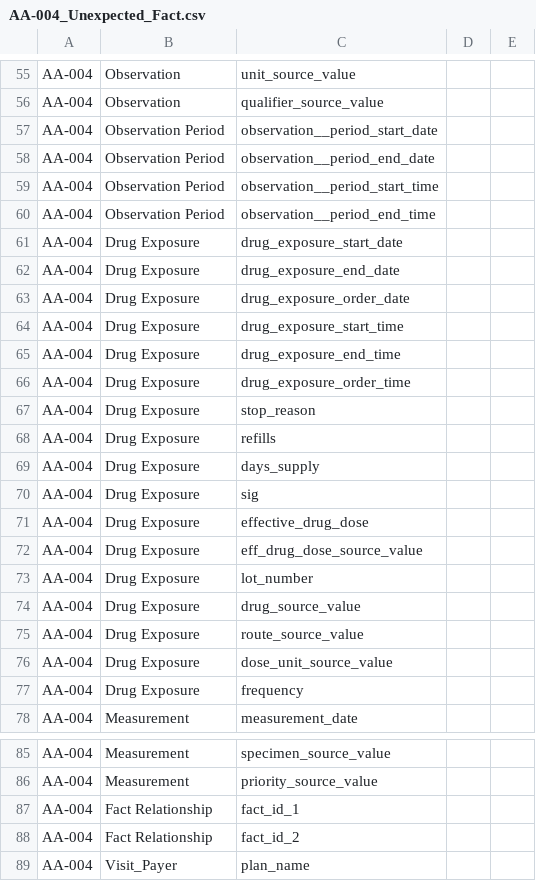
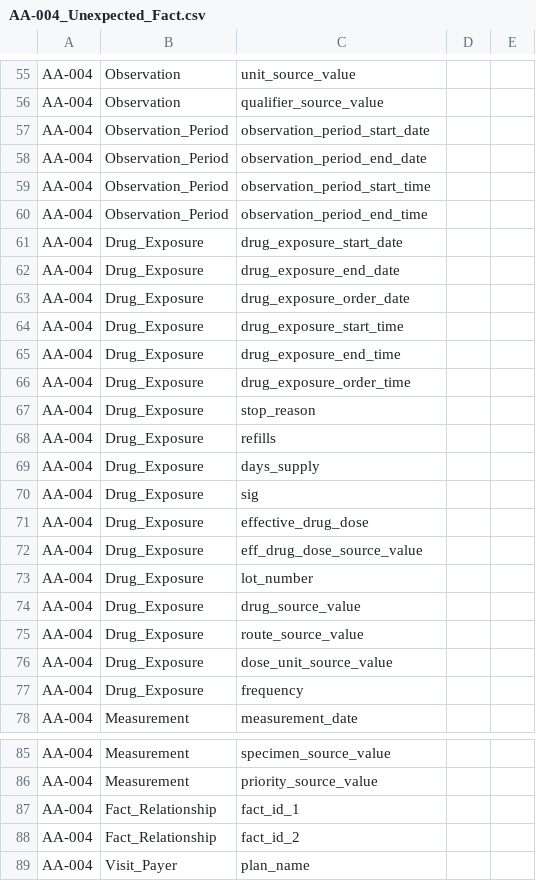
Before and after one commit to PEDSnet/Data-Quality-Analysis, a CSV file: DQA_Catalog/AA-004_Unexpected_Fact.csv, drawn as a sheet; only a part is shown, gaps mark what is left out.

Commit message:
revising catalog based on glitches found during migration

```diff
--- a/DQA_Catalog/AA-004_Unexpected_Fact.csv
+++ b/DQA_Catalog/AA-004_Unexpected_Fact.csv
@@ -56,23 +56,23 @@ AA-004,Observation,unit_source_value,,
 AA-004,Observation,qualifier_source_value,,
-AA-004,Observation Period,observation__period_start_date,,
-AA-004,Observation Period,observation__period_end_date,,
-AA-004,Observation Period,observation__period_start_time,,
-AA-004,Observation Period,observation__period_end_time,,
-AA-004,Drug Exposure,drug_exposure_start_date,,
-AA-004,Drug Exposure,drug_exposure_end_date,,
-AA-004,Drug Exposure,drug_exposure_order_date,,
-AA-004,Drug Exposure,drug_exposure_start_time,,
-AA-004,Drug Exposure,drug_exposure_end_time,,
-AA-004,Drug Exposure,drug_exposure_order_time,,
-AA-004,Drug Exposure,stop_reason,,
-AA-004,Drug Exposure,refills,,
-AA-004,Drug Exposure,days_supply,,
-AA-004,Drug Exposure,sig,,
-AA-004,Drug Exposure,effective_drug_dose,,
-AA-004,Drug Exposure,eff_drug_dose_source_value,,
-AA-004,Drug Exposure,lot_number,,
-AA-004,Drug Exposure,drug_source_value,,
-AA-004,Drug Exposure,route_source_value,,
-AA-004,Drug Exposure,dose_unit_source_value,,
-AA-004,Drug Exposure,frequency,,
+AA-004,Observation_Period,observation_period_start_date,,
+AA-004,Observation_Period,observation_period_end_date,,
+AA-004,Observation_Period,observation_period_start_time,,
+AA-004,Observation_Period,observation_period_end_time,,
+AA-004,Drug_Exposure,drug_exposure_start_date,,
+AA-004,Drug_Exposure,drug_exposure_end_date,,
+AA-004,Drug_Exposure,drug_exposure_order_date,,
+AA-004,Drug_Exposure,drug_exposure_start_time,,
+AA-004,Drug_Exposure,drug_exposure_end_time,,
+AA-004,Drug_Exposure,drug_exposure_order_time,,
+AA-004,Drug_Exposure,stop_reason,,
+AA-004,Drug_Exposure,refills,,
+AA-004,Drug_Exposure,days_supply,,
+AA-004,Drug_Exposure,sig,,
+AA-004,Drug_Exposure,effective_drug_dose,,
+AA-004,Drug_Exposure,eff_drug_dose_source_value,,
+AA-004,Drug_Exposure,lot_number,,
+AA-004,Drug_Exposure,drug_source_value,,
+AA-004,Drug_Exposure,route_source_value,,
+AA-004,Drug_Exposure,dose_unit_source_value,,
+AA-004,Drug_Exposure,frequency,,
 AA-004,Measurement,measurement_date,,
@@ -86,4 +86,4 @@ AA-004,Measurement,specimen_source_value,,
 AA-004,Measurement,priority_source_value,,
-AA-004,Fact Relationship,fact_id_1,,
-AA-004,Fact Relationship,fact_id_2,,
+AA-004,Fact_Relationship,fact_id_1,,
+AA-004,Fact_Relationship,fact_id_2,,
 AA-004,Visit_Payer,plan_name,,
```
Also changed, not shown: DQA_Catalog/AA-007_incorrect_mapping.csv, DQA_Catalog/AA-009_inconsistent_datetime.csv, 2 other files.
